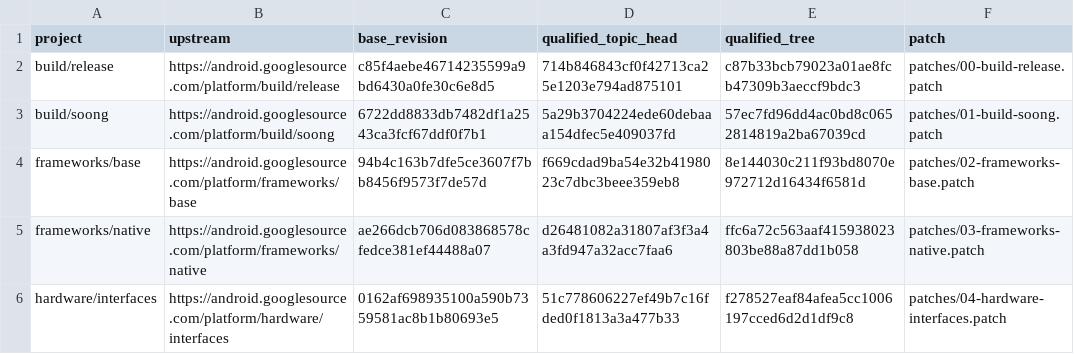
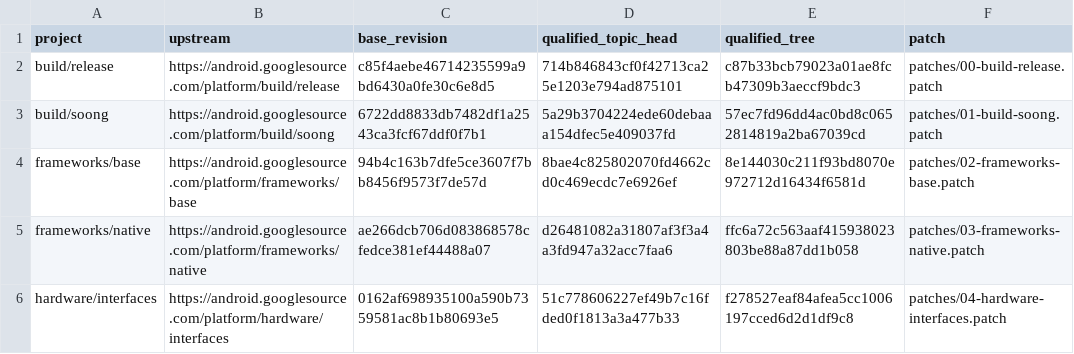
Before and after one commit to error311/purepixel17-tb132fu-platform, a TSV file: PROJECTS.tsv, drawn as a sheet; only a part is shown.

Commit message:
manifest: record reverted YouTube UI candidate head

```diff
--- a/PROJECTS.tsv
+++ b/PROJECTS.tsv
@@ -3,3 +3,3 @@ build/release	https://android.googlesource.com/platform/build/release	c85f4aebe4
 build/soong	https://android.googlesource.com/platform/build/soong	6722dd8833db7482df1a2543ca3fcf67ddf0f7b1	5a29b3704224ede60debaaa154dfec5e409037fd	57ec7fd96dd4ac0bd8c0652814819a2ba67039cd	patches/01-build-soong.patch
-frameworks/base	https://android.googlesource.com/platform/frameworks/base	94b4c163b7dfe5ce3607f7bb8456f9573f7de57d	f669cdad9ba54e32b4198023c7dbc3beee359eb8	8e144030c211f93bd8070e972712d16434f6581d	patches/02-frameworks-base.patch
+frameworks/base	https://android.googlesource.com/platform/frameworks/base	94b4c163b7dfe5ce3607f7bb8456f9573f7de57d	8bae4c825802070fd4662cd0c469ecdc7e6926ef	8e144030c211f93bd8070e972712d16434f6581d	patches/02-frameworks-base.patch
 frameworks/native	https://android.googlesource.com/platform/frameworks/native	ae266dcb706d083868578cfedce381ef44488a07	d26481082a31807af3f3a4a3fd947a32acc7faa6	ffc6a72c563aaf415938023803be88a87dd1b058	patches/03-frameworks-native.patch
```
